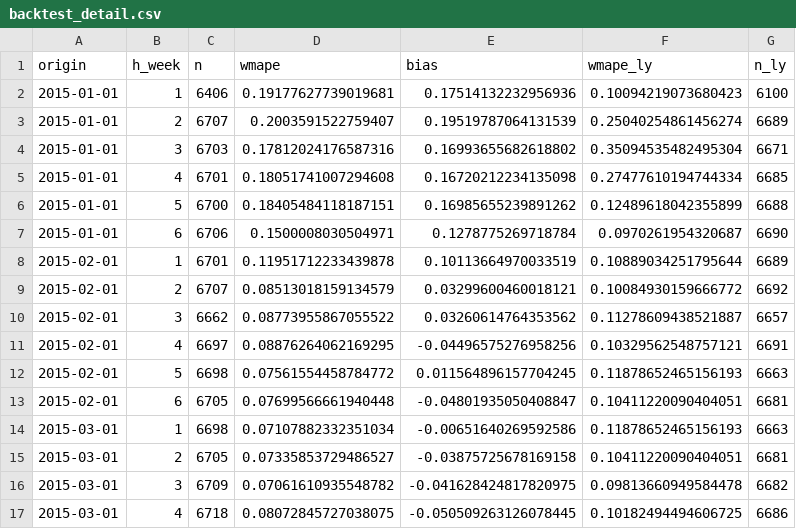
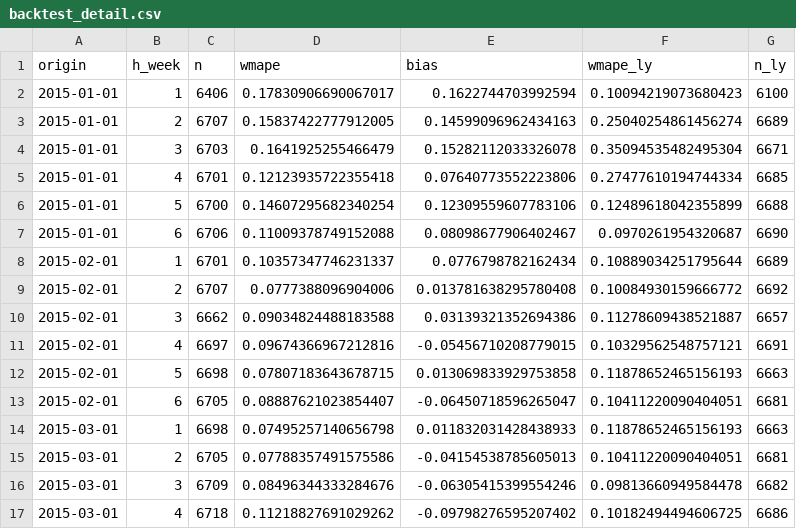
Before and after one commit to AlexPaulien/forecasting-sc, a CSV file: backtest_detail.csv, drawn as a sheet; only a part is shown; the diff covers the shown part only.

```diff
--- a/backtest_detail.csv
+++ b/backtest_detail.csv
@@ -1,17 +1,17 @@
 origin,h_week,n,wmape,bias,wmape_ly,n_ly
-2015-01-01,1,6406,0.19177627739019681,0.17514132232956936,0.10094219073680423,6100
-2015-01-01,2,6707,0.2003591522759407,0.19519787064131539,0.25040254861456274,6689
-2015-01-01,3,6703,0.17812024176587316,0.16993655682618802,0.35094535482495304,6671
-2015-01-01,4,6701,0.18051741007294608,0.16720212234135098,0.27477610194744334,6685
-2015-01-01,5,6700,0.18405484118187151,0.16985655239891262,0.12489618042355899,6688
-2015-01-01,6,6706,0.1500008030504971,0.1278775269718784,0.0970261954320687,6690
-2015-02-01,1,6701,0.11951712233439878,0.10113664970033519,0.10889034251795644,6689
-2015-02-01,2,6707,0.08513018159134579,0.03299600460018121,0.10084930159666772,6692
-2015-02-01,3,6662,0.08773955867055522,0.03260614764353562,0.11278609438521887,6657
-2015-02-01,4,6697,0.08876264062169295,-0.04496575276958256,0.10329562548757121,6691
-2015-02-01,5,6698,0.07561554458784772,0.011564896157704245,0.11878652465156193,6663
-2015-02-01,6,6705,0.07699566661940448,-0.04801935050408847,0.10411220090404051,6681
-2015-03-01,1,6698,0.07107882332351034,-0.00651640269592586,0.11878652465156193,6663
-2015-03-01,2,6705,0.07335853729486527,-0.03875725678169158,0.10411220090404051,6681
-2015-03-01,3,6709,0.07061610935548782,-0.041628424817820975,0.09813660949584478,6682
-2015-03-01,4,6718,0.08072845727038075,-0.050509263126078445,0.10182494494606725,6686
+2015-01-01,1,6406,0.17830906690067017,0.1622744703992594,0.10094219073680423,6100
+2015-01-01,2,6707,0.15837422777912005,0.14599096962434163,0.25040254861456274,6689
+2015-01-01,3,6703,0.1641925255466479,0.15282112033326078,0.35094535482495304,6671
+2015-01-01,4,6701,0.12123935722355418,0.07640773552223806,0.27477610194744334,6685
+2015-01-01,5,6700,0.14607295682340254,0.12309559607783106,0.12489618042355899,6688
+2015-01-01,6,6706,0.11009378749152088,0.08098677906402467,0.0970261954320687,6690
+2015-02-01,1,6701,0.10357347746231337,0.0776798782162434,0.10889034251795644,6689
+2015-02-01,2,6707,0.0777388096904006,0.013781638295780408,0.10084930159666772,6692
+2015-02-01,3,6662,0.09034824488183588,0.03139321352694386,0.11278609438521887,6657
+2015-02-01,4,6697,0.09674366967212816,-0.05456710208779015,0.10329562548757121,6691
+2015-02-01,5,6698,0.07807183643678715,0.013069833929753858,0.11878652465156193,6663
+2015-02-01,6,6705,0.08887621023854407,-0.06450718596265047,0.10411220090404051,6681
+2015-03-01,1,6698,0.07495257140656798,0.011832031428438933,0.11878652465156193,6663
+2015-03-01,2,6705,0.07788357491575586,-0.04154538785605013,0.10411220090404051,6681
+2015-03-01,3,6709,0.08496344333284676,-0.06305415399554246,0.09813660949584478,6682
+2015-03-01,4,6718,0.11218827691029262,-0.09798276595207402,0.10182494494606725,6686
```
Also changed, not shown: 40 edited cells elsewhere in this file, feature_importance.csv, summary_by_horizon.csv, 2 other files.
